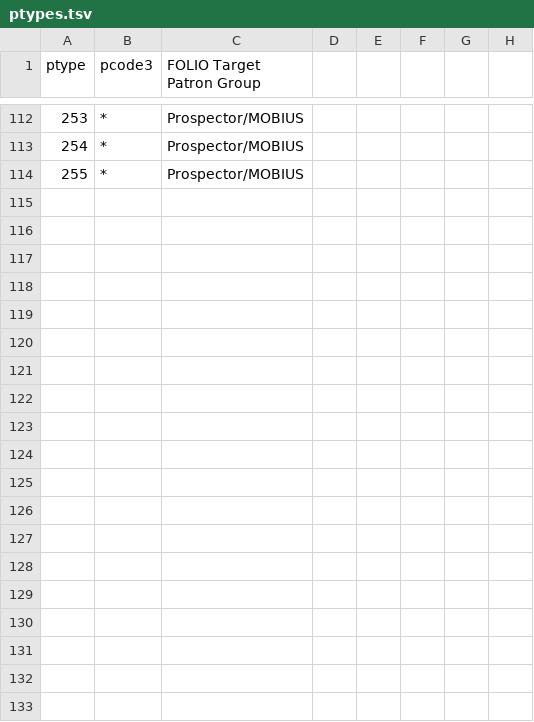
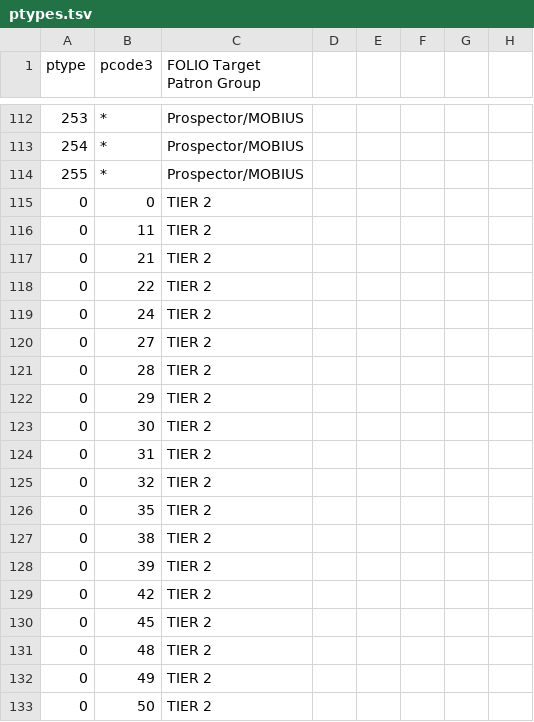
Before and after one commit to indexdata/folio-import, a TSV file: etc/cub/ptypes.tsv, drawn as a sheet; only a part is shown, gaps mark what is left out; the diff covers the shown part only.

Commit message:
Add update ptypes.tsv file

```diff
--- a/etc/cub/ptypes.tsv
+++ b/etc/cub/ptypes.tsv
@@ -114,0 +115,19 @@ ptype	pcode3	FOLIO Target Patron Group
+0	0	TIER 2					
+0	11	TIER 2					
+0	21	TIER 2					
+0	22	TIER 2					
+0	24	TIER 2					
+0	27	TIER 2					
+0	28	TIER 2					
+0	29	TIER 2					
+0	30	TIER 2					
+0	31	TIER 2					
+0	32	TIER 2					
+0	35	TIER 2					
+0	38	TIER 2					
+0	39	TIER 2					
+0	42	TIER 2					
+0	45	TIER 2					
+0	48	TIER 2					
+0	49	TIER 2					
+0	50	TIER 2					
```
Also changed, not shown: 32 added rows and 14 edited cells elsewhere in this file.
